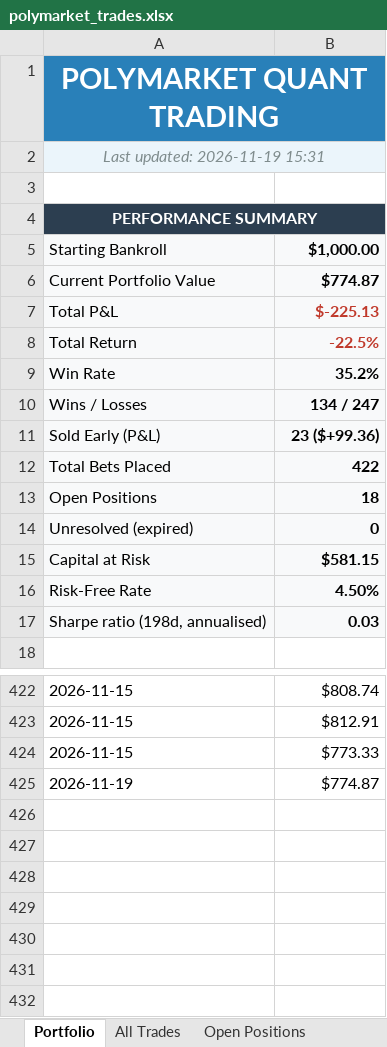
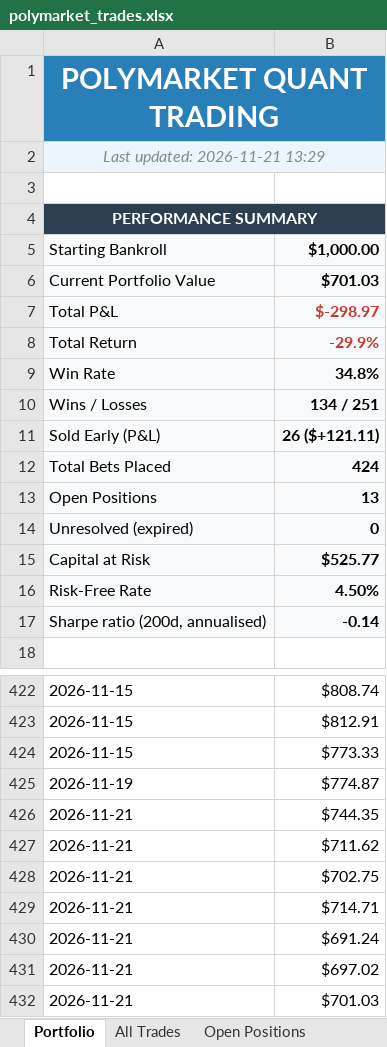
Before and after one commit to BenFredCostello/polymarket-quant, an Excel workbook: polymarket_trades.xlsx, sheet Portfolio, drawn as a sheet; only a part is shown, gaps mark what is left out; values as stored, in another font and other column widths than the file's, no borders; charts and pictures not drawn; removed rows and columns are numbered as before the commit, all else as after; the diff names each change by its address in the sheet, - before the commit and + after, or states it on an @@ line.

```diff
--- a/polymarket_trades.xlsx (sheet Portfolio)
+++ b/polymarket_trades.xlsx (sheet Portfolio)
-A2: Last updated: 2026-11-19 15:31
+A2: Last updated: 2026-11-21 13:29
-B6: $774.87
+B6: $701.03
-B7: $-225.13
+B7: $-298.97
-B8: -22.5%
+B8: -29.9%
-B9: 35.2%
+B9: 34.8%
-B10: 134 / 247
+B10: 134 / 251
-B11: 23 ($+99.36)
+B11: 26 ($+121.11)
-B12: 422
+B12: 424
-B13: 18
+B13: 13
-B15: $581.15
+B15: $525.77
-row 17: Sharpe ratio (198d, annualised) | 0.03
+row 17: Sharpe ratio (200d, annualised) | -0.14
+row 426: 2026-11-21 | $744.35
+row 427: 2026-11-21 | $711.62
+row 428: 2026-11-21 | $702.75
+row 429: 2026-11-21 | $714.71
+row 430: 2026-11-21 | $691.24
+row 431: 2026-11-21 | $697.02
+row 432: 2026-11-21 | $701.03
```
Also changed, not shown: sheet Open Positions, sheet All Trades, charts or pictures.
